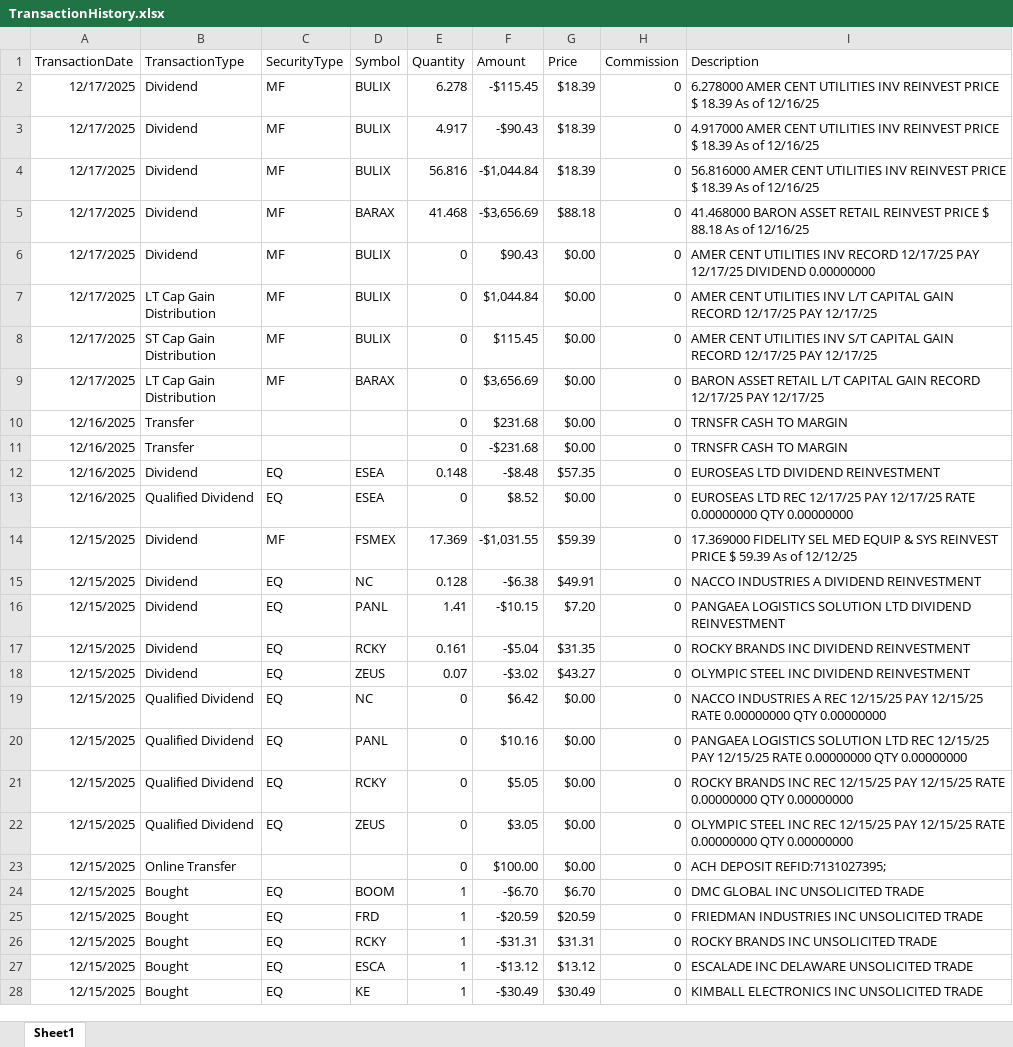
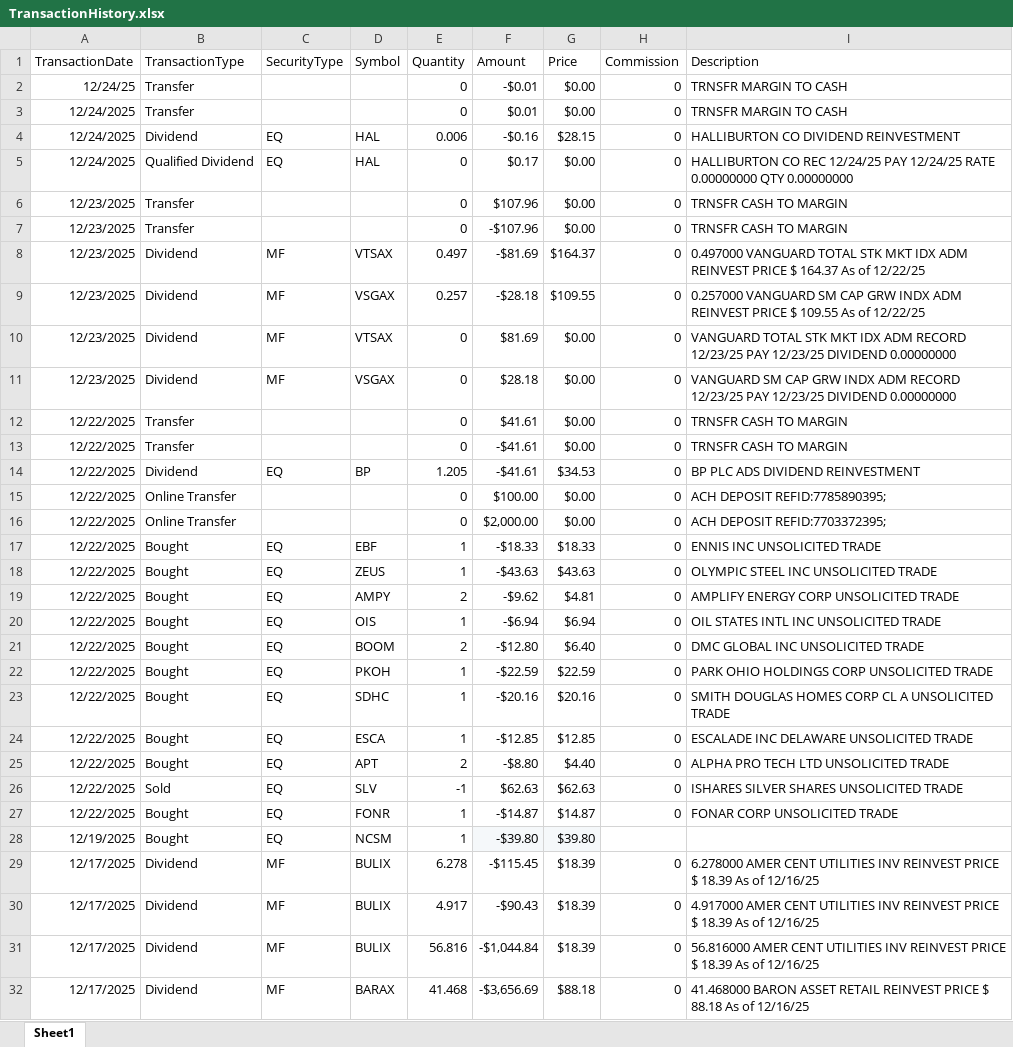
Before and after one commit to rickshilling/shadowPortfolio, an Excel workbook: TransactionHistory.xlsx, sheet Sheet1, drawn as a sheet; only a part is shown; the shorter side is filled out with more unchanged rows; values as stored, in another font and other column widths than the file's, no borders; charts and pictures not drawn; the diff names each change by its address in the sheet, - before the commit and + after, or states it on an @@ line.

```diff
--- a/TransactionHistory.xlsx (sheet Sheet1)
+++ b/TransactionHistory.xlsx (sheet Sheet1)
+row 2: 12/24/25 | Transfer |  |  | 0 | -$0.01 | $0.00 | 0 | TRNSFR MARGIN TO CASH
+row 3: 12/24/2025 | Transfer |  |  | 0 | $0.01 | $0.00 | 0 | TRNSFR MARGIN TO CASH
+row 4: 12/24/2025 | Dividend | EQ | HAL | 0.006 | -$0.16 | $28.15 | 0 | HALLIBURTON CO DIVIDEND REINVESTMENT
+row 5: 12/24/2025 | Qualified Dividend | EQ | HAL | 0 | $0.17 | $0.00 | 0 | HALLIBURTON CO REC 12/24/25 PAY 12/24/25 RATE 0.00000000 QTY 0.00000000
+row 6: 12/23/2025 | Transfer |  |  | 0 | $107.96 | $0.00 | 0 | TRNSFR CASH TO MARGIN
+row 7: 12/23/2025 | Transfer |  |  | 0 | -$107.96 | $0.00 | 0 | TRNSFR CASH TO MARGIN
+row 8: 12/23/2025 | Dividend | MF | VTSAX | 0.497 | -$81.69 | $164.37 | 0 | 0.497000 VANGUARD TOTAL STK MKT IDX ADM REINVEST PRICE $ 164.37 As of 12/22/25
+row 9: 12/23/2025 | Dividend | MF | VSGAX | 0.257 | -$28.18 | $109.55 | 0 | 0.257000 VANGUARD SM CAP GRW INDX ADM REINVEST PRICE $ 109.55 As of 12/22/25
+row 10: 12/23/2025 | Dividend | MF | VTSAX | 0 | $81.69 | $0.00 | 0 | VANGUARD TOTAL STK MKT IDX ADM RECORD 12/23/25 PAY 12/23/25 DIVIDEND 0.00000000
+row 11: 12/23/2025 | Dividend | MF | VSGAX | 0 | $28.18 | $0.00 | 0 | VANGUARD SM CAP GRW INDX ADM RECORD 12/23/25 PAY 12/23/25 DIVIDEND 0.00000000
+row 12: 12/22/2025 | Transfer |  |  | 0 | $41.61 | $0.00 | 0 | TRNSFR CASH TO MARGIN
+row 13: 12/22/2025 | Transfer |  |  | 0 | -$41.61 | $0.00 | 0 | TRNSFR CASH TO MARGIN
+row 14: 12/22/2025 | Dividend | EQ | BP | 1.205 | -$41.61 | $34.53 | 0 | BP PLC ADS DIVIDEND REINVESTMENT
+row 15: 12/22/2025 | Online Transfer |  |  | 0 | $100.00 | $0.00 | 0 | ACH DEPOSIT REFID:7785890395;
+row 16: 12/22/2025 | Online Transfer |  |  | 0 | $2,000.00 | $0.00 | 0 | ACH DEPOSIT REFID:7703372395;
+row 17: 12/22/2025 | Bought | EQ | EBF | 1 | -$18.33 | $18.33 | 0 | ENNIS INC UNSOLICITED TRADE
+row 18: 12/22/2025 | Bought | EQ | ZEUS | 1 | -$43.63 | $43.63 | 0 | OLYMPIC STEEL INC UNSOLICITED TRADE
+row 19: 12/22/2025 | Bought | EQ | AMPY | 2 | -$9.62 | $4.81 | 0 | AMPLIFY ENERGY CORP UNSOLICITED TRADE
+row 20: 12/22/2025 | Bought | EQ | OIS | 1 | -$6.94 | $6.94 | 0 | OIL STATES INTL INC UNSOLICITED TRADE
+row 21: 12/22/2025 | Bought | EQ | BOOM | 2 | -$12.80 | $6.40 | 0 | DMC GLOBAL INC UNSOLICITED TRADE
+row 22: 12/22/2025 | Bought | EQ | PKOH | 1 | -$22.59 | $22.59 | 0 | PARK OHIO HOLDINGS CORP UNSOLICITED TRADE
+row 23: 12/22/2025 | Bought | EQ | SDHC | 1 | -$20.16 | $20.16 | 0 | SMITH DOUGLAS HOMES CORP CL A UNSOLICITED TRADE
+row 24: 12/22/2025 | Bought | EQ | ESCA | 1 | -$12.85 | $12.85 | 0 | ESCALADE INC DELAWARE UNSOLICITED TRADE
+row 25: 12/22/2025 | Bought | EQ | APT | 2 | -$8.80 | $4.40 | 0 | ALPHA PRO TECH LTD UNSOLICITED TRADE
+row 26: 12/22/2025 | Sold | EQ | SLV | -1 | $62.63 | $62.63 | 0 | ISHARES SILVER SHARES UNSOLICITED TRADE
+row 27: 12/22/2025 | Bought | EQ | FONR | 1 | -$14.87 | $14.87 | 0 | FONAR CORP UNSOLICITED TRADE
+row 28: 12/19/2025 | Bought | EQ | NCSM | 1 | -$39.80 | $39.80
```
Also changed, not shown: AAII.xlsx, 1 other file.
